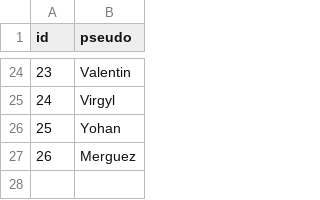
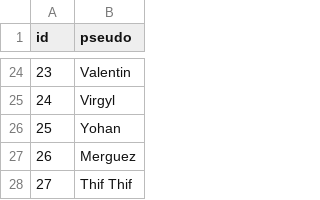
Before and after one commit to mroignant598/expert_du_canape, a CSV file: csv/participants.csv, drawn as a sheet; only a part is shown, gaps mark what is left out; the diff names each change by its address in the sheet, - before the commit and + after, or states it on an @@ line.

Commit message:
Update participants.csv

```diff
--- a/csv/participants.csv
+++ b/csv/participants.csv
+row 28: 27 | Thif Thif
```
